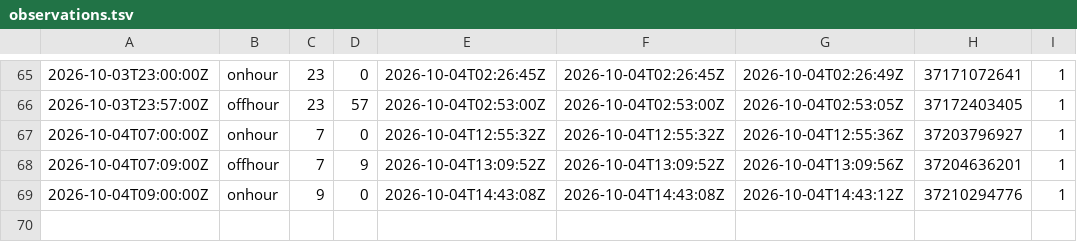
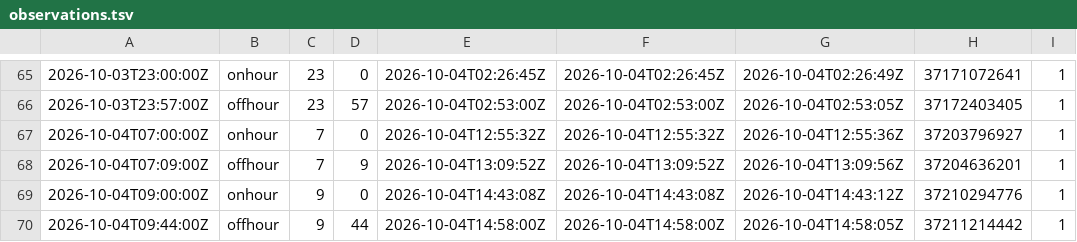
Before and after one commit to corneliusroemer-agent/gha-schedule-latency, a TSV file: observations.tsv, drawn as a sheet; only a part is shown, gaps mark what is left out.

```diff
--- a/observations.tsv
+++ b/observations.tsv
@@ -69 +69,2 @@
 2026-10-04T09:00:00Z	onhour	9	0	2026-10-04T14:43:08Z	2026-10-04T14:43:08Z	2026-10-04T14:43:12Z	37210294776	1
+2026-10-04T09:44:00Z	offhour	9	44	2026-10-04T14:58:00Z	2026-10-04T14:58:00Z	2026-10-04T14:58:05Z	37211214442	1
```
